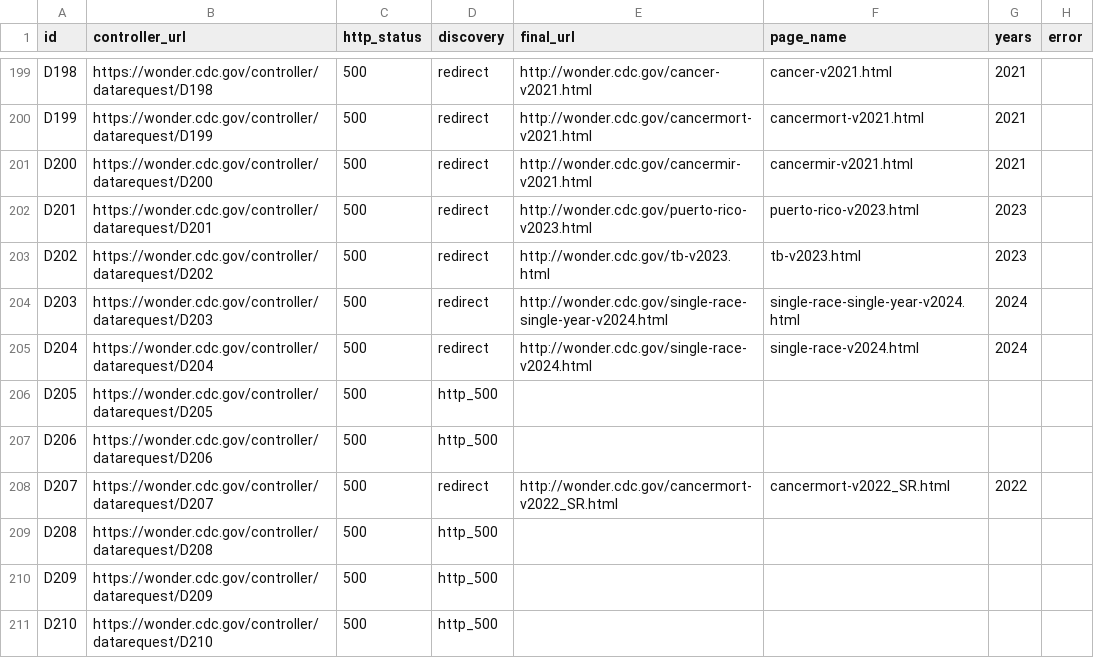
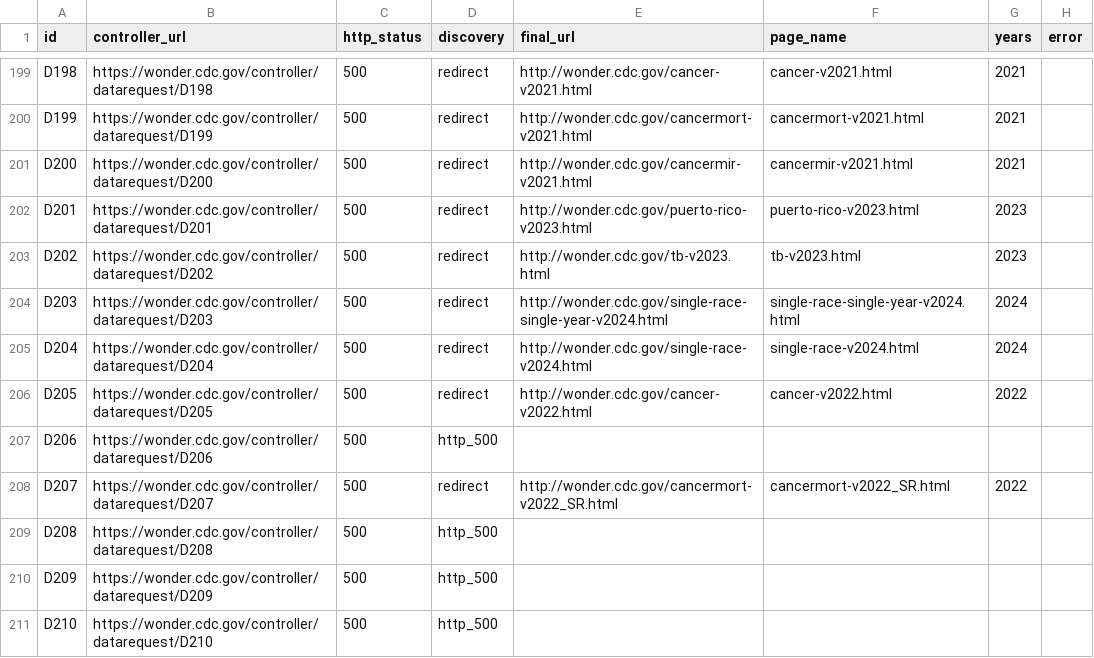
Before and after one commit to fartbagxp/health, a CSV file: data/raw/wonder/dataset_map.csv, drawn as a sheet; only a part is shown, gaps mark what is left out.

```diff
--- a/data/raw/wonder/dataset_map.csv
+++ b/data/raw/wonder/dataset_map.csv
@@ -205,3 +205,3 @@ D203,https://wonder.cdc.gov/controller/datarequest/D203,500,redirect,http://wond
 D204,https://wonder.cdc.gov/controller/datarequest/D204,500,redirect,http://wonder.cdc.gov/single-race-v2024.html,single-race-v2024.html,2024,
-D205,https://wonder.cdc.gov/controller/datarequest/D205,500,http_500,,,,
+D205,https://wonder.cdc.gov/controller/datarequest/D205,500,redirect,http://wonder.cdc.gov/cancer-v2022.html,cancer-v2022.html,2022,
 D206,https://wonder.cdc.gov/controller/datarequest/D206,500,http_500,,,,
```
Also changed, not shown: data/raw/wonder/links.csv, 38 other files.
